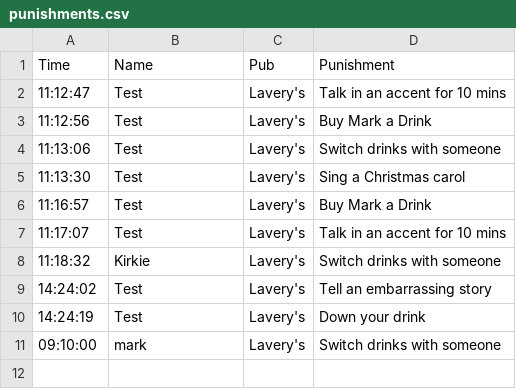
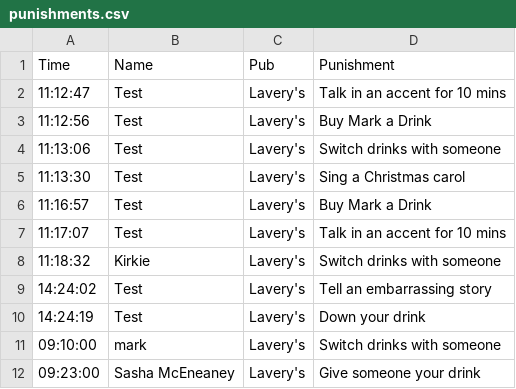
Before and after one commit to kirkpatrick8/pubcrawl, a CSV file: punishments.csv, drawn as a sheet; the diff names each change by its address in the sheet, - before the commit and + after, or states it on an @@ line.

Commit message:
Update punishments - 2024-11-19 09:23:02.021297

```diff
--- a/punishments.csv
+++ b/punishments.csv
+row 12: 09:23:00 | Sasha McEneaney | Lavery's | Give someone your drink
```
